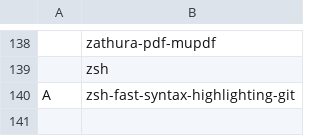
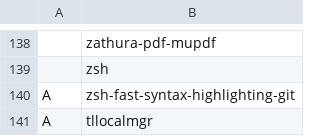
Before and after one commit to iStagnant/dwmrice, a CSV file: .config/download/progs.csv, drawn as a sheet; only a part is shown, gaps mark what is left out; the diff names each change by its address in the sheet, - before the commit and + after, or states it on an @@ line.

Commit message:
added mpv reload function and added program to program list

```diff
--- a/.config/download/progs.csv
+++ b/.config/download/progs.csv
+row 141: A | tllocalmgr
```
Also changed, not shown: 2 other files.
